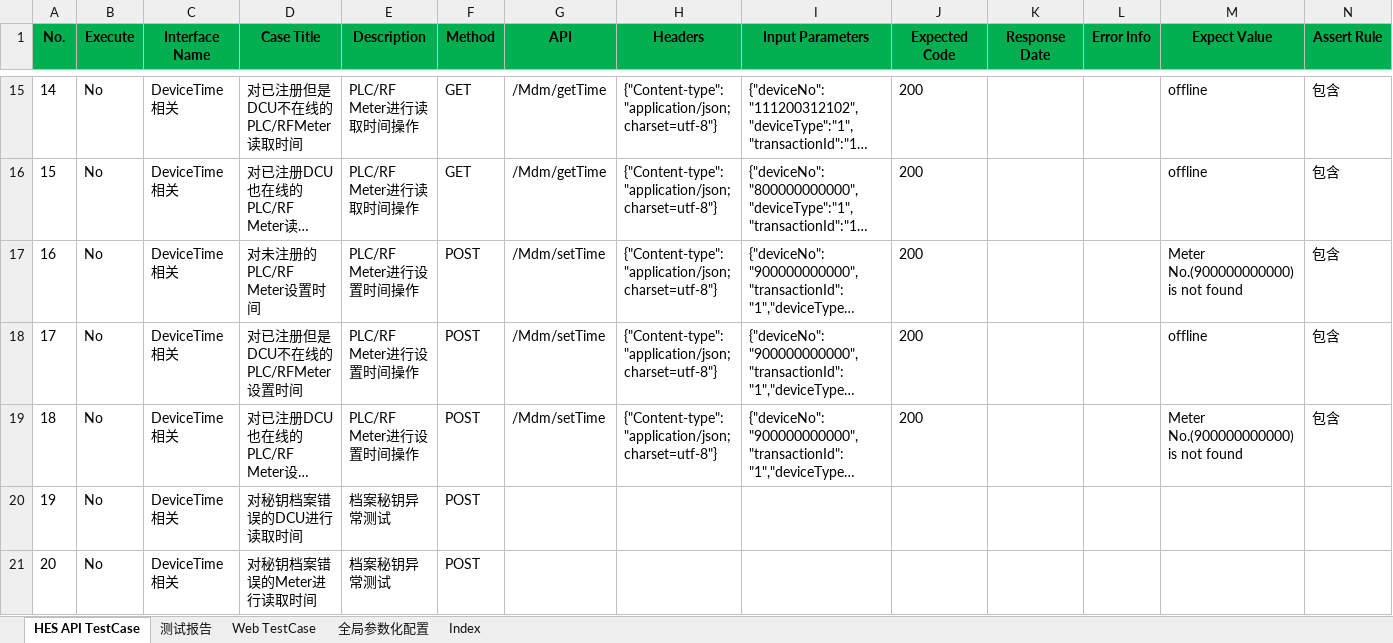
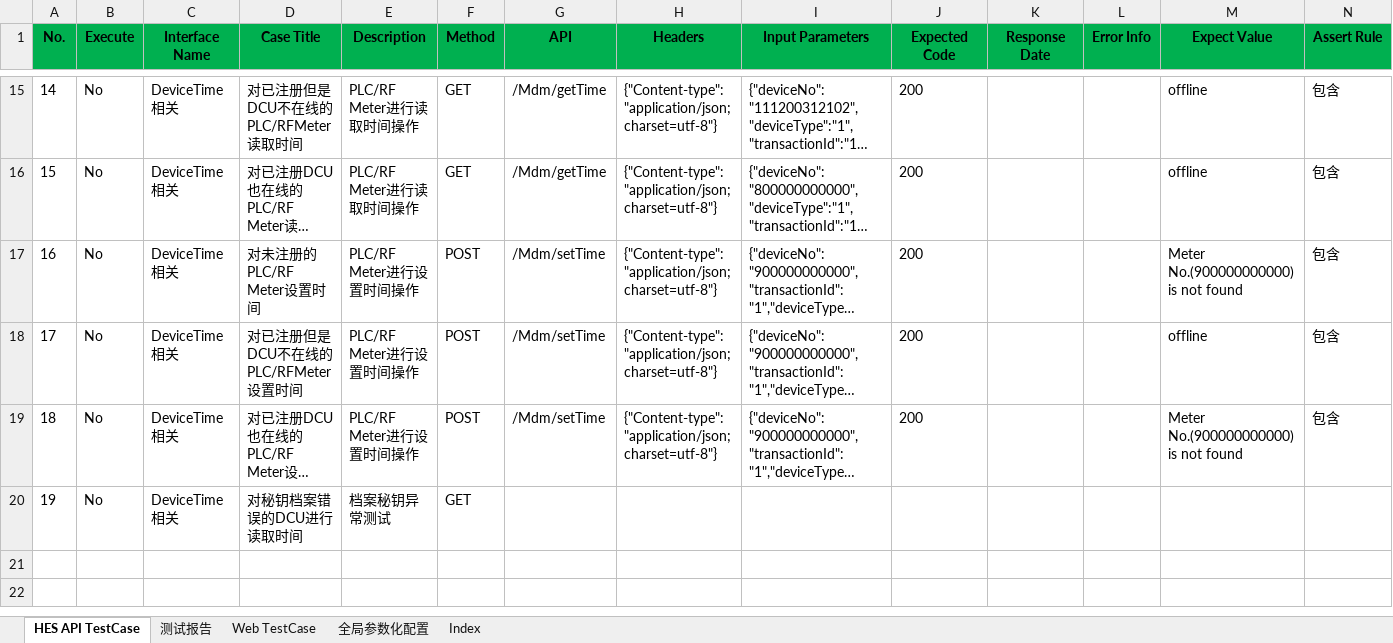
Before and after one commit to NeonJ/exceltest, an Excel workbook: hes-api.xlsx, sheet HES API TestCase, drawn as a sheet; only a part is shown, gaps mark what is left out; long unchanged cells end in …; values as stored, in another font and other column widths than the file's, no borders; conditional formats not drawn; rows hold the shown columns only; the diff names each change by its address in the sheet, - before the commit and + after, or states it on an @@ line.

```diff
--- a/hes-api.xlsx (sheet HES API TestCase)
+++ b/hes-api.xlsx (sheet HES API TestCase)
-F20 (Method): POST
+F20 (Method): GET
-row 21: 20 | No | DeviceTime相关 | 对秘钥档案错误的Meter进行读取时间 | 档案秘钥异常测试 | POST
```
Also changed, not shown: sheet 测试报告, formulas that keep their value.
